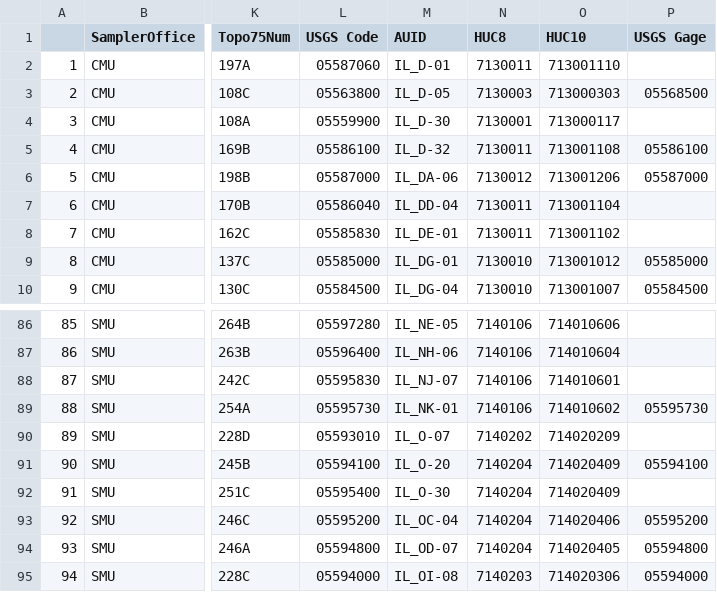
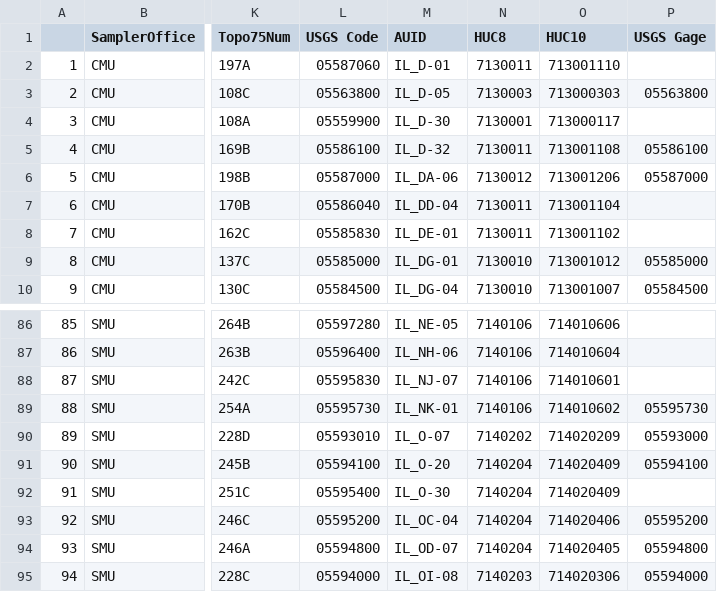
Before and after one commit to thodson-usgs/ambient-biennial23-report, a CSV file: data/ambient_sites_v2023.csv, drawn as a sheet; only a part is shown, gaps mark what is left out; the diff names each change by its address in the sheet, - before the commit and + after, or states it on an @@ line.

```diff
--- a/data/ambient_sites_v2023.csv
+++ b/data/ambient_sites_v2023.csv
-P3 (USGS Gage): 05568500
+P3 (USGS Gage): 05563800
-P90 (USGS Gage): (empty)
+P90 (USGS Gage): 05593000
```
Also changed, not shown: 8 other files.
